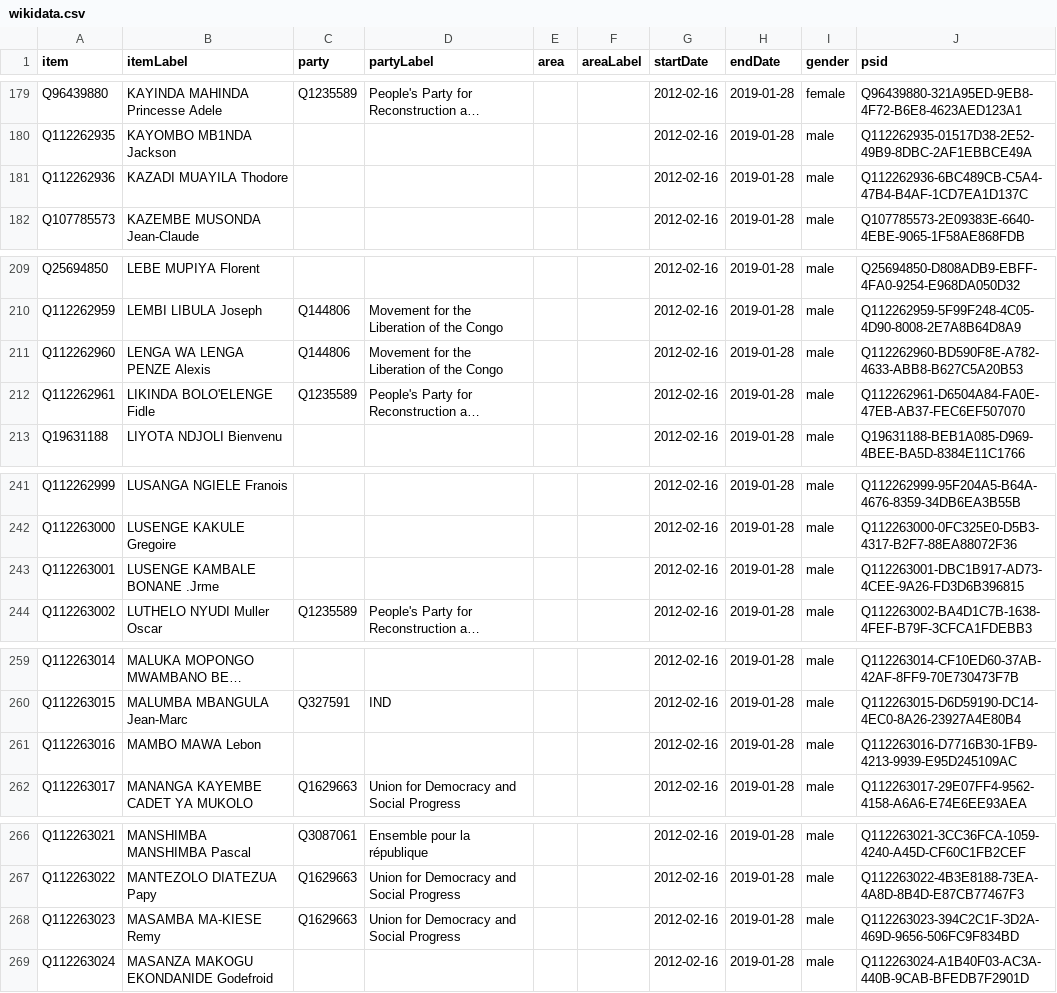
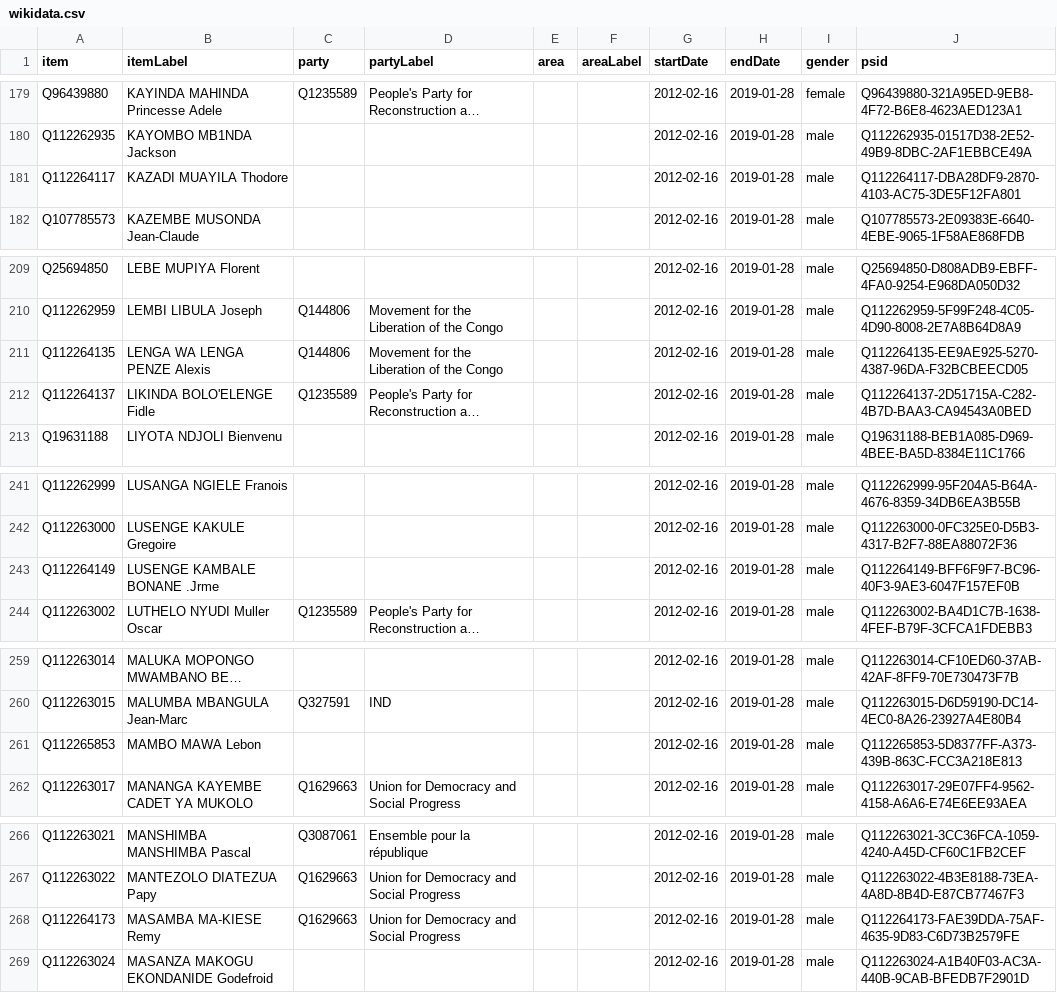
Before and after one commit to every-politician-scrapers/congo-kinshasa-ministers, a CSV file: sources/assembly/2012/wikidata.csv, drawn as a sheet; only a part is shown, gaps mark what is left out; long unchanged cells end in …; the diff covers the shown part only; the diff names each change by its address in the sheet, - before the commit and + after, or states it on an @@ line.

Commit message:
Compare external sources to Wikidata

```diff
--- a/sources/assembly/2012/wikidata.csv
+++ b/sources/assembly/2012/wikidata.csv
-A181 (item): Q112262936
+A181 (item): Q112264117
-J181 (psid): Q112262936-6BC489CB-C5A4-47B4-B4AF-1CD7EA1D137C
+J181 (psid): Q112264117-DBA28DF9-2870-4103-AC75-3DE5F12FA801
-A211 (item): Q112262960
+A211 (item): Q112264135
-J211 (psid): Q112262960-BD590F8E-A782-4633-ABB8-B627C5A20B53
+J211 (psid): Q112264135-EE9AE925-5270-4387-96DA-F32BCBEECD05
-A212 (item): Q112262961
+A212 (item): Q112264137
-J212 (psid): Q112262961-D6504A84-FA0E-47EB-AB37-FEC6EF507070
+J212 (psid): Q112264137-2D51715A-C282-4B7D-BAA3-CA94543A0BED
-A243 (item): Q112263001
+A243 (item): Q112264149
-J243 (psid): Q112263001-DBC1B917-AD73-4CEE-9A26-FD3D6B396815
+J243 (psid): Q112264149-BFF6F9F7-BC96-40F3-9AE3-6047F157EF0B
-A261 (item): Q112263016
+A261 (item): Q112265853
-J261 (psid): Q112263016-D7716B30-1FB9-4213-9939-E95D245109AC
+J261 (psid): Q112265853-5D8377FF-A373-439B-863C-FCC3A218E813
-A268 (item): Q112263023
+A268 (item): Q112264173
-J268 (psid): Q112263023-394C2C1F-3D2A-469D-9656-506FC9F834BD
+J268 (psid): Q112264173-FAE39DDA-75AF-4635-9D83-C6D73B2579FE
```
Also changed, not shown: 11 edited cells elsewhere in this file, sources/assembly/2019-official/wikidata.csv, sources/cabinets/2007-gizenga-1/scraped.csv, 12 other files.
